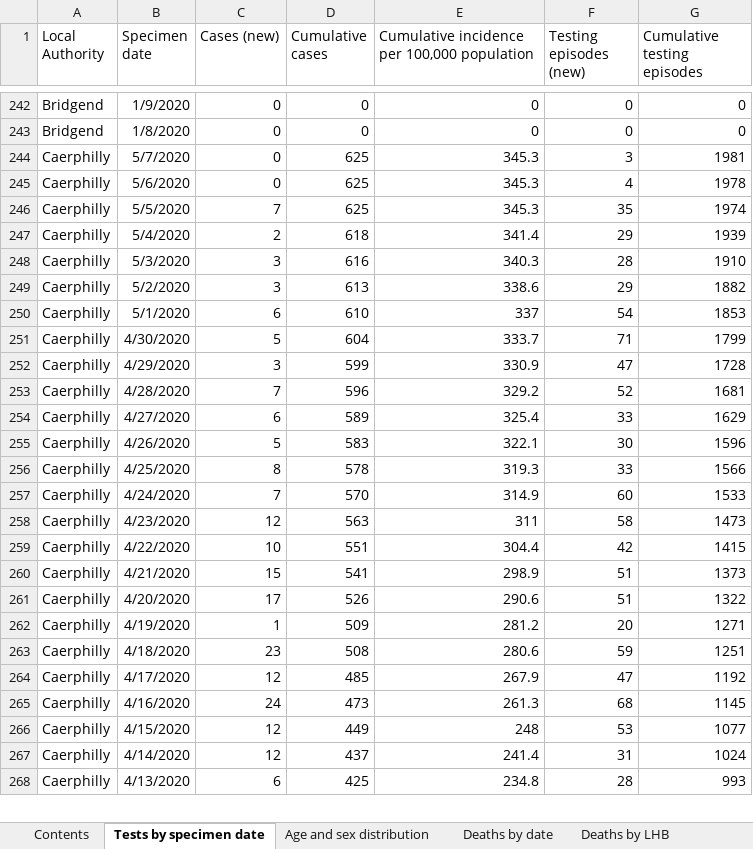
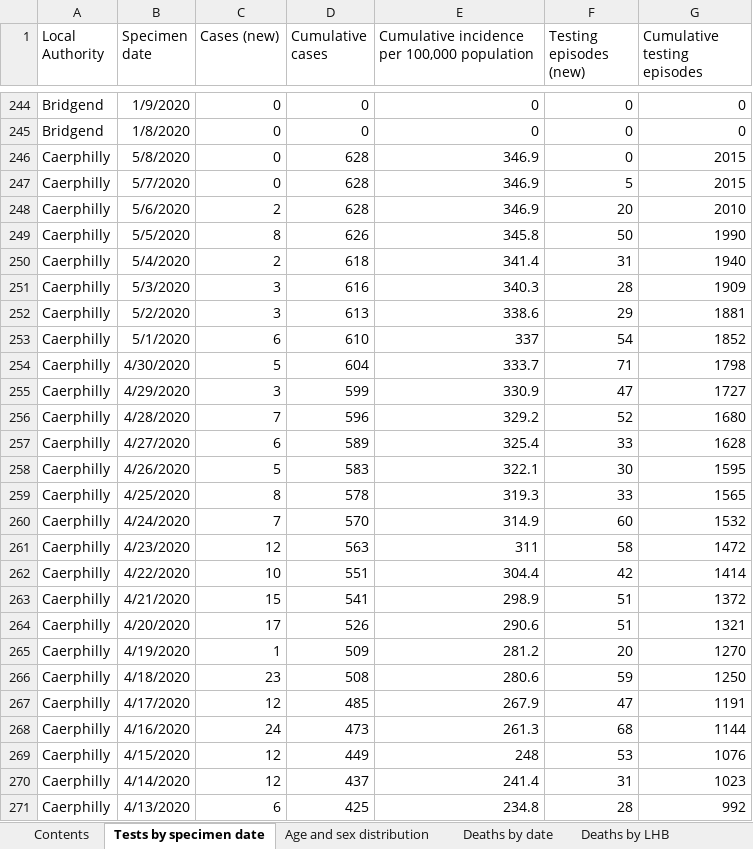
Before and after one commit to airallergy/covid-19-choropleth-map-uk, an Excel workbook: data/csv/src/data_latest_wls.xlsx, sheet Tests by specimen date, drawn as a sheet; only a part is shown, gaps mark what is left out; values as stored, in another font and other column widths than the file's, no borders; removed rows and columns are numbered as before the commit, all else as after; the diff covers the shown part only; the diff names each change by its address in the sheet, - before the commit and + after, or states it on an @@ line.

```diff
--- a/data/csv/src/data_latest_wls.xlsx (sheet Tests by specimen date)
+++ b/data/csv/src/data_latest_wls.xlsx (sheet Tests by specimen date)
+row 246: Caerphilly | 5/8/2020 | 0 | 628 | 346.9 | 0 | 2015
-D247 (Cumulative cases): 625
+D247 (Cumulative cases): 628
-E247: 345.3
+E247: 346.9
-F247 (Testing episodes (new)): 3
+F247 (Testing episodes (new)): 5
-G247 (Cumulative testing episodes): 1981
+G247 (Cumulative testing episodes): 2015
-row 245: Caerphilly | 5/6/2020 | 0 | 625 | 345.3 | 4 | 1978
-row 246: Caerphilly | 5/5/2020 | 7 | 625 | 345.3 | 35 | 1974
+row 248: Caerphilly | 5/6/2020 | 2 | 628 | 346.9 | 20 | 2010
+row 249: Caerphilly | 5/5/2020 | 8 | 626 | 345.8 | 50 | 1990
-F250 (Testing episodes (new)): 29
+F250 (Testing episodes (new)): 31
-G250 (Cumulative testing episodes): 1939
+G250 (Cumulative testing episodes): 1940
-G251 (Cumulative testing episodes): 1910
+G251 (Cumulative testing episodes): 1909
-G252 (Cumulative testing episodes): 1882
+G252 (Cumulative testing episodes): 1881
-G253 (Cumulative testing episodes): 1853
+G253 (Cumulative testing episodes): 1852
-G254 (Cumulative testing episodes): 1799
+G254 (Cumulative testing episodes): 1798
-G255 (Cumulative testing episodes): 1728
+G255 (Cumulative testing episodes): 1727
-G256 (Cumulative testing episodes): 1681
+G256 (Cumulative testing episodes): 1680
-G257 (Cumulative testing episodes): 1629
+G257 (Cumulative testing episodes): 1628
-G258 (Cumulative testing episodes): 1596
+G258 (Cumulative testing episodes): 1595
-G259 (Cumulative testing episodes): 1566
+G259 (Cumulative testing episodes): 1565
-G260 (Cumulative testing episodes): 1533
+G260 (Cumulative testing episodes): 1532
-G261 (Cumulative testing episodes): 1473
+G261 (Cumulative testing episodes): 1472
-G262 (Cumulative testing episodes): 1415
+G262 (Cumulative testing episodes): 1414
-G263 (Cumulative testing episodes): 1373
+G263 (Cumulative testing episodes): 1372
-G264 (Cumulative testing episodes): 1322
+G264 (Cumulative testing episodes): 1321
-G265 (Cumulative testing episodes): 1271
+G265 (Cumulative testing episodes): 1270
-G266 (Cumulative testing episodes): 1251
+G266 (Cumulative testing episodes): 1250
-G267 (Cumulative testing episodes): 1192
+G267 (Cumulative testing episodes): 1191
-G268 (Cumulative testing episodes): 1145
+G268 (Cumulative testing episodes): 1144
-G269 (Cumulative testing episodes): 1077
+G269 (Cumulative testing episodes): 1076
-G270 (Cumulative testing episodes): 1024
+G270 (Cumulative testing episodes): 1023
-G271 (Cumulative testing episodes): 993
+G271 (Cumulative testing episodes): 992
```
Also changed, not shown: 41 added rows, 18 removed rows and 327 edited cells elsewhere in this sheet, sheet Age and sex distribution, sheet Deaths by LHB, sheet Deaths by date, sheet Contents, data/csv/src/data_latest_sct.xlsx, 12 other files.
